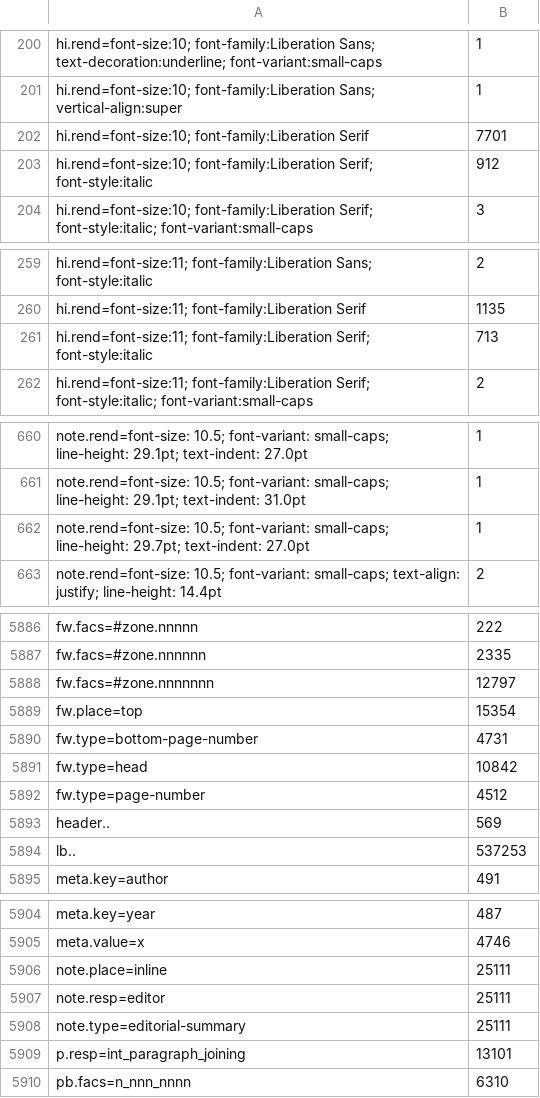
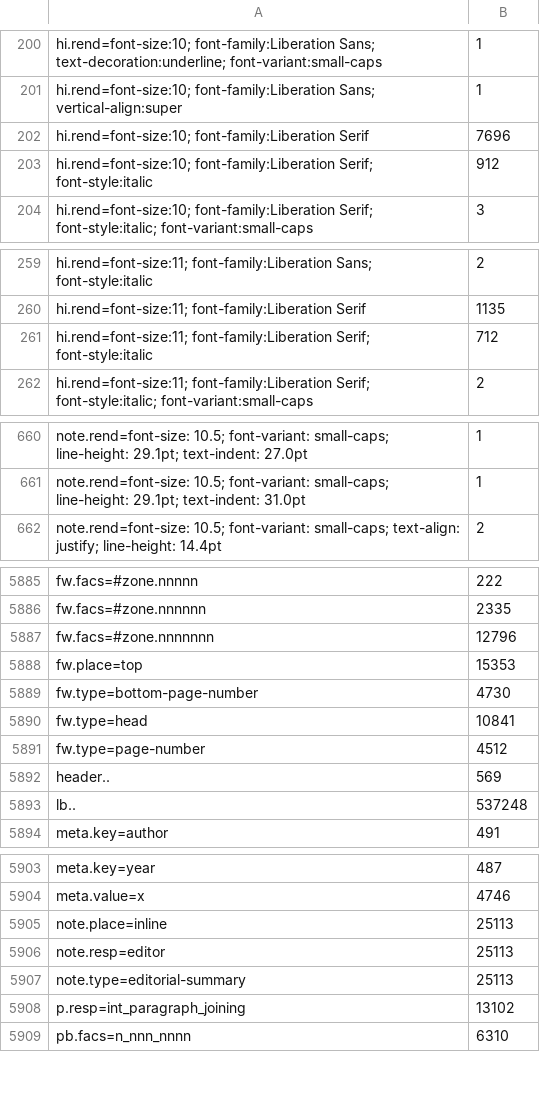
Before and after one commit to CLARIAH/wp6-missieven, a TSV file: trimreport0/elementsOut.tsv, drawn as a sheet; only a part is shown, gaps mark what is left out; the diff covers the shown part only.

```diff
--- a/trimreport0/elementsOut.tsv
+++ b/trimreport0/elementsOut.tsv
@@ -201,3 +201,3 @@
  hi.rend=font-size:10; font-family:Liberation Sans; vertical-align:super	1
- hi.rend=font-size:10; font-family:Liberation Serif	7701
+ hi.rend=font-size:10; font-family:Liberation Serif	7696
  hi.rend=font-size:10; font-family:Liberation Serif; font-style:italic	912
@@ -260,3 +260,3 @@
  hi.rend=font-size:11; font-family:Liberation Serif	1135
- hi.rend=font-size:11; font-family:Liberation Serif; font-style:italic	713
+ hi.rend=font-size:11; font-family:Liberation Serif; font-style:italic	712
  hi.rend=font-size:11; font-family:Liberation Serif; font-style:italic; font-variant:small-caps	2
@@ -661,3 +661,2 @@
  note.rend=font-size: 10.5; font-variant: small-caps; line-height: 29.1pt; text-indent: 31.0pt	1
- note.rend=font-size: 10.5; font-variant: small-caps; line-height: 29.7pt; text-indent: 27.0pt	1
  note.rend=font-size: 10.5; font-variant: small-caps; text-align: justify; line-height: 14.4pt	2
@@ -5887,9 +5886,9 @@ fw.facs=#zone.nnnnn	222
 fw.facs=#zone.nnnnnn	2335
-fw.facs=#zone.nnnnnnn	12797
-fw.place=top	15354
-fw.type=bottom-page-number	4731
-fw.type=head	10842
+fw.facs=#zone.nnnnnnn	12796
+fw.place=top	15353
+fw.type=bottom-page-number	4730
+fw.type=head	10841
 fw.type=page-number	4512
 header..	569
-lb..	537253
+lb..	537248
 meta.key=author	491
@@ -5905,6 +5904,6 @@ meta.key=year	487
 meta.value=x	4746
-note.place=inline	25111
-note.resp=editor	25111
-note.type=editorial-summary	25111
-p.resp=int_paragraph_joining	13101
+note.place=inline	25113
+note.resp=editor	25113
+note.type=editorial-summary	25113
+p.resp=int_paragraph_joining	13102
 pb.facs=n_nnn_nnnn	6310
```
Also changed, not shown: 6 edited cells elsewhere in this file, trimreport1/elementsIn.tsv, trimreport1/elementsOut.tsv, 9 other files.
